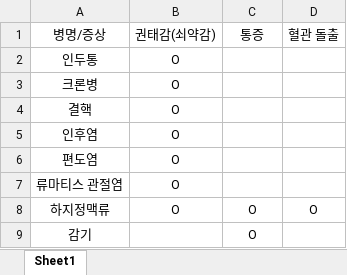
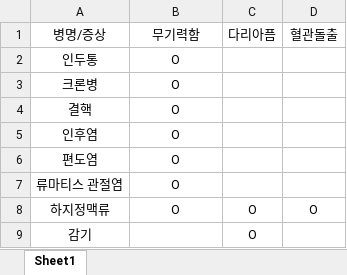
Before and after one commit to Dev-Dream/HealthTag, an Excel workbook: DataBase/leg.xlsx, sheet Sheet1, drawn as a sheet; values as stored, in another font and other column widths than the file's, no borders; the diff names each change by its address in the sheet, - before the commit and + after, or states it on an @@ line.

```diff
--- a/DataBase/leg.xlsx (sheet Sheet1)
+++ b/DataBase/leg.xlsx (sheet Sheet1)
-B1: 권태감(쇠약감)
+B1: 무기력함
-C1: 통증
+C1: 다리아픔
-D1: 혈관 돌출
+D1: 혈관돌출
```
Also changed, not shown: 1 other file.
